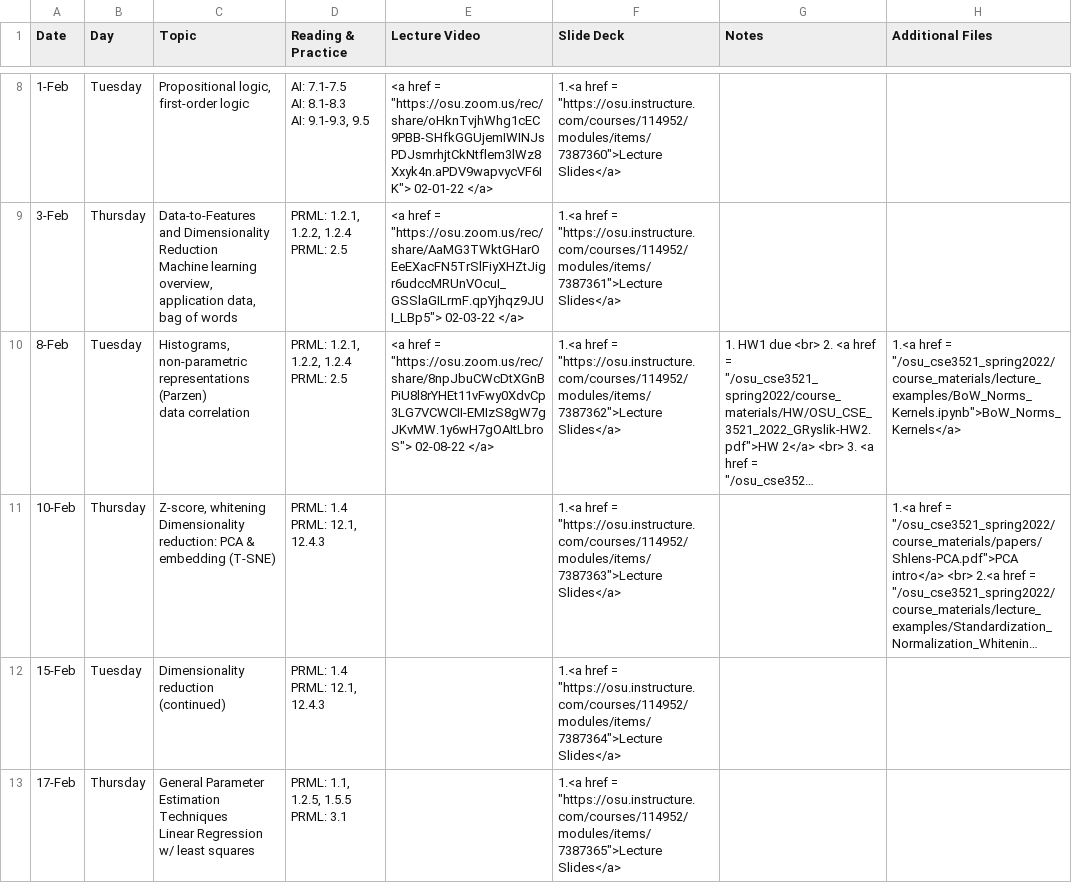
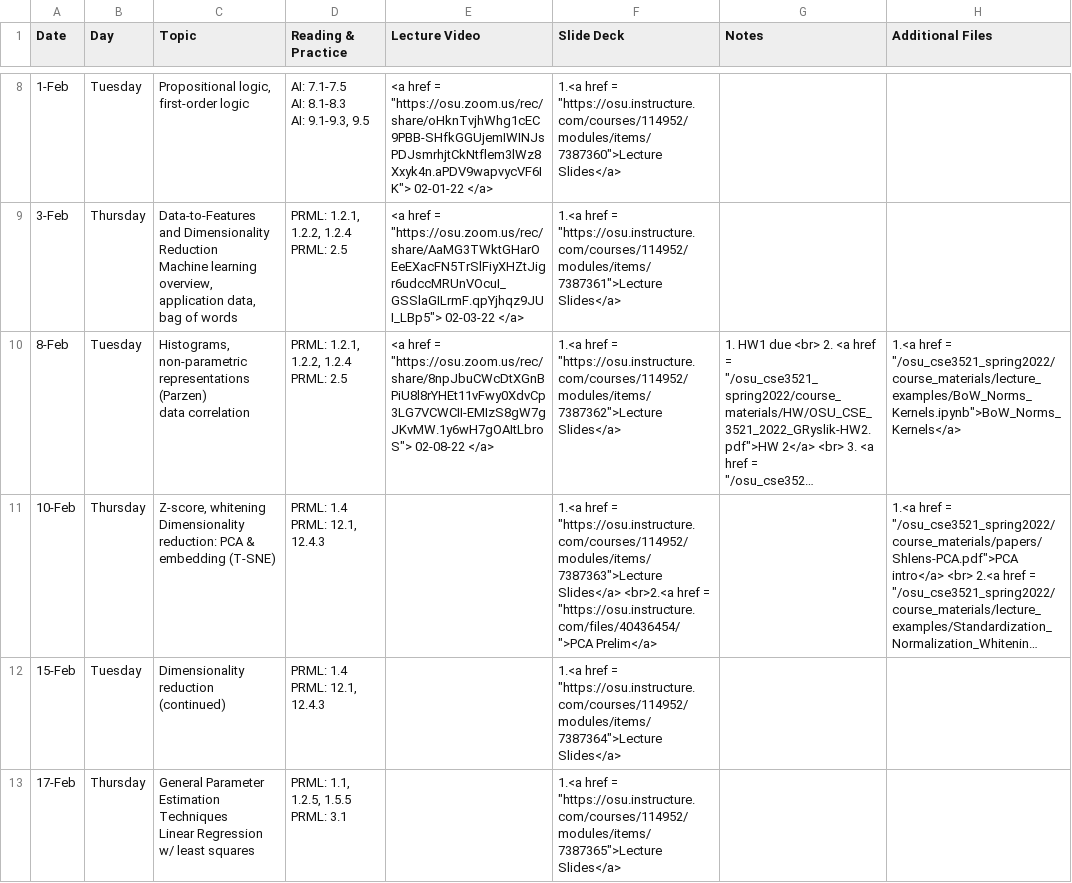
Before and after one commit to malongle91/osu_cse3521_spring2022, a CSV file: _data/Syllabus.csv, drawn as a sheet; only a part is shown, gaps mark what is left out; long unchanged cells end in …; the diff names each change by its address in the sheet, - before the commit and + after, or states it on an @@ line.

```diff
--- a/_data/Syllabus.csv
+++ b/_data/Syllabus.csv
-F11 (Slide Deck): …"https://osu.instructure.com/courses/114952/modules/items/7387363">Lecture Slides</a>
+F11 (Slide Deck): …"https://osu.instructure.com/courses/114952/modules/items/7387363">Lecture Slides</a> <br>2.<a href = "https://osu.instructure.com/files/40436454/">PCA Prelim</a>
```
Also changed, not shown: 3 other files.
